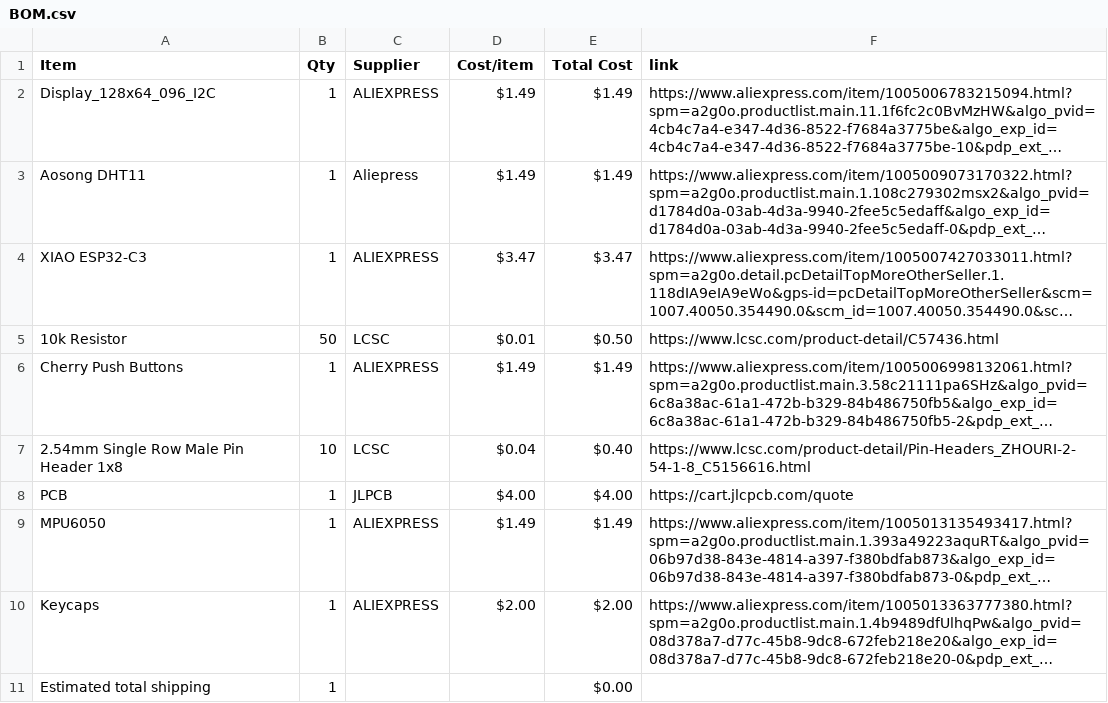
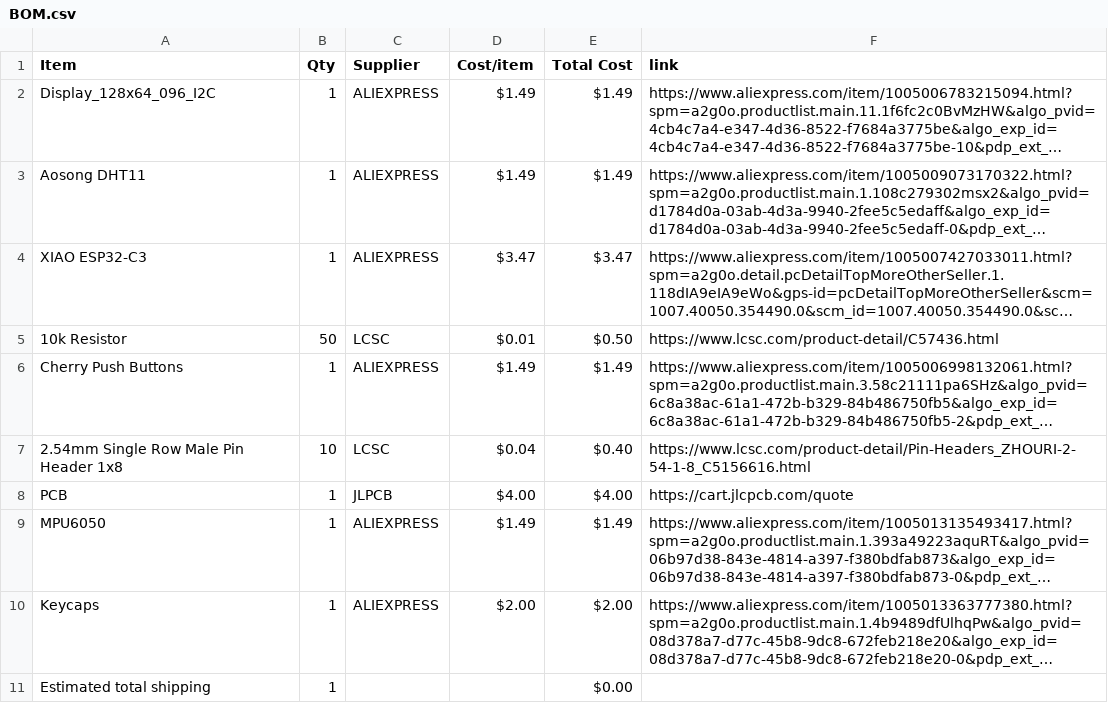
Before and after one commit to NCGameMaking/StarBoyTomagachi, a CSV file: BOM.csv, drawn as a sheet; long unchanged cells end in …; the diff names each change by its address in the sheet, - before the commit and + after, or states it on an @@ line.

Commit message:
Sync Starbie from Half Life

```diff
--- a/BOM.csv
+++ b/BOM.csv
-C3 (Supplier): Aliepress
+C3 (Supplier): ALIEXPRESS
```
